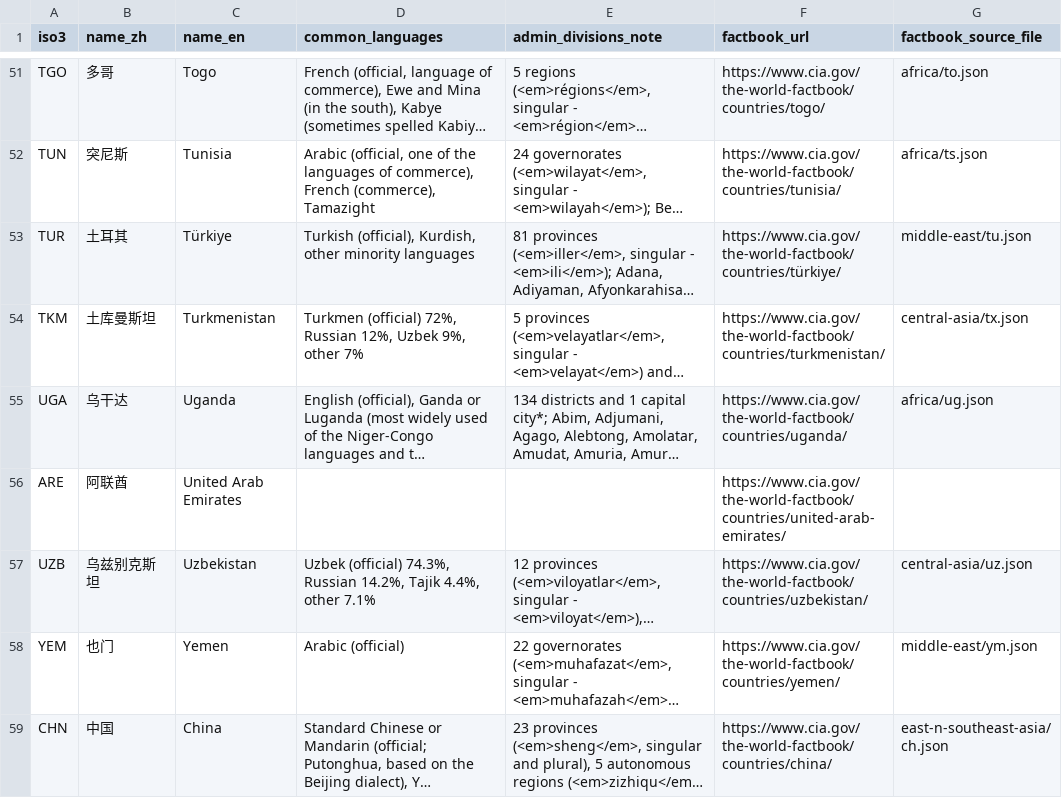
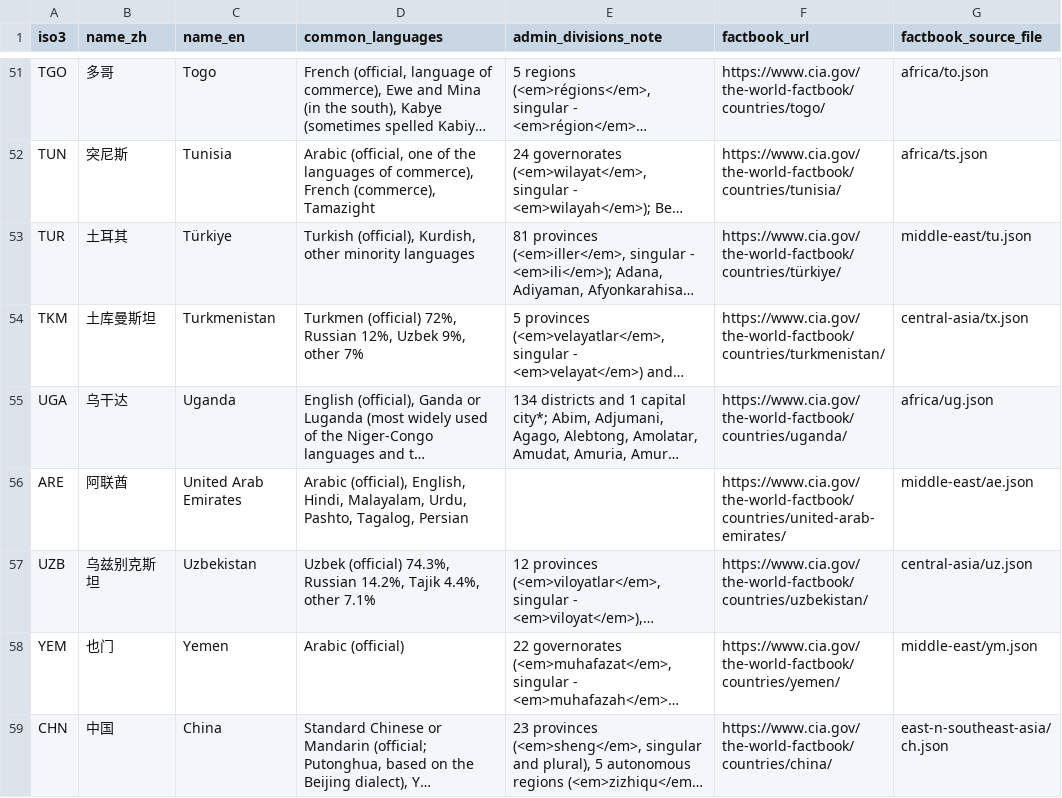
Before and after one commit to wangec-nju/global-muslim-markets, a CSV file: data/source/profiles-factbook.csv, drawn as a sheet; only a part is shown, gaps mark what is left out; long unchanged cells end in …; the diff names each change by its address in the sheet, - before the commit and + after, or states it on an @@ line.

```diff
--- a/data/source/profiles-factbook.csv
+++ b/data/source/profiles-factbook.csv
-D56 (common_languages): (empty)
+D56 (common_languages): Arabic (official), English, Hindi, Malayalam, Urdu, Pashto, Tagalog, Persian
-G56 (factbook_source_file): (empty)
+G56 (factbook_source_file): middle-east/ae.json
```
Also changed, not shown: data/source/geo/cities.csv, 3 other files.
